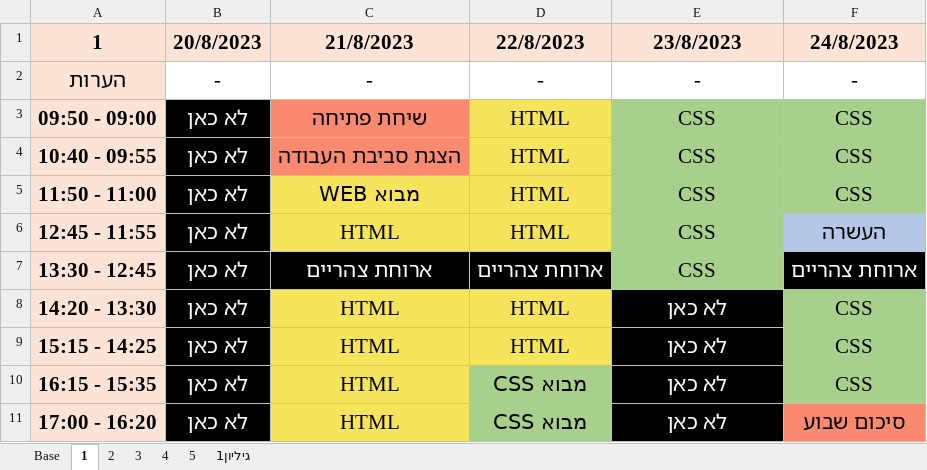
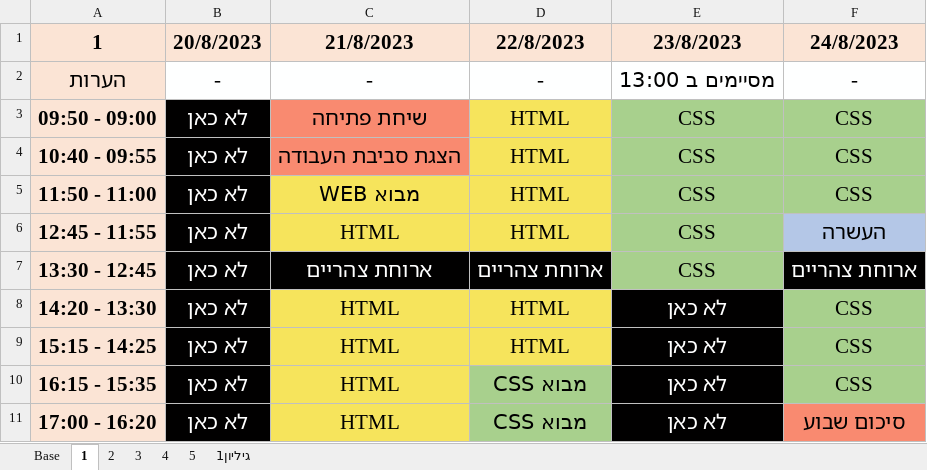
Before and after one commit to Ronso007/LUZ, an Excel workbook: LUZ2.xlsx, sheet 1, drawn as a sheet; values as stored, in another font and other column widths than the file's, no borders; the diff names each change by its address in the sheet, - before the commit and + after, or states it on an @@ line.

Commit message:
luz

```diff
--- a/LUZ2.xlsx (sheet 1)
+++ b/LUZ2.xlsx (sheet 1)
-E2 (23/8/2023): -
+E2 (23/8/2023): מסיימים ב 13:00
```
